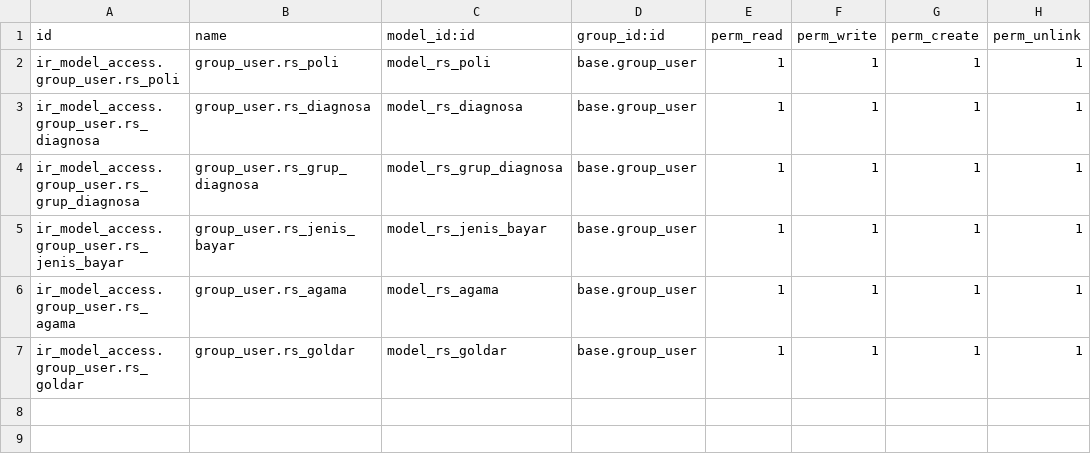
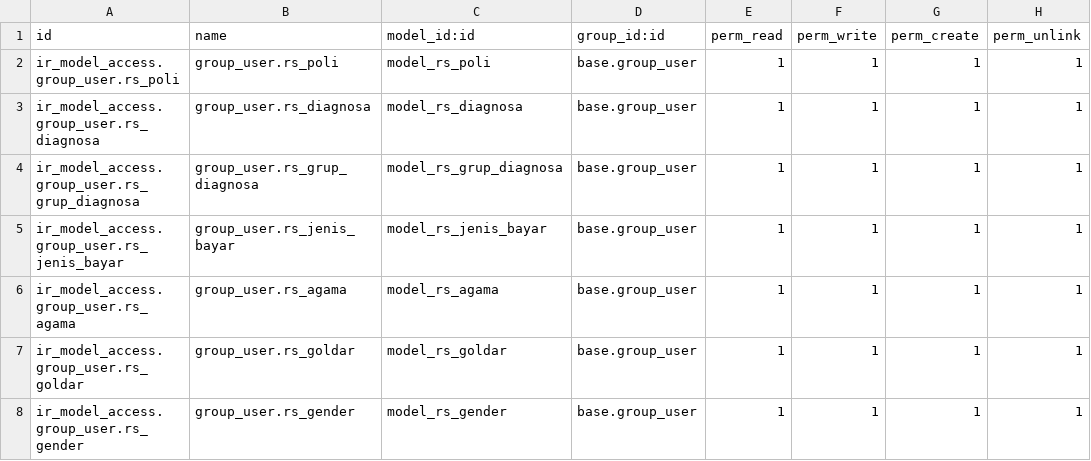
Before and after one commit to bintangpratamaa/odoo_simrs, a CSV file: rs/security/ir.model.access.csv, drawn as a sheet.

```diff
--- a/rs/security/ir.model.access.csv
+++ b/rs/security/ir.model.access.csv
@@ -7 +7,2 @@ ir_model_access.group_user.rs_agama,group_user.rs_agama,model_rs_agama,base.grou
 ir_model_access.group_user.rs_goldar,group_user.rs_goldar,model_rs_goldar,base.group_user,1,1,1,1
+ir_model_access.group_user.rs_gender,group_user.rs_gender,model_rs_gender,base.group_user,1,1,1,1
```
Also changed, not shown: 5 other files.
